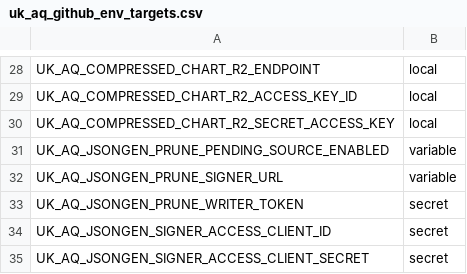
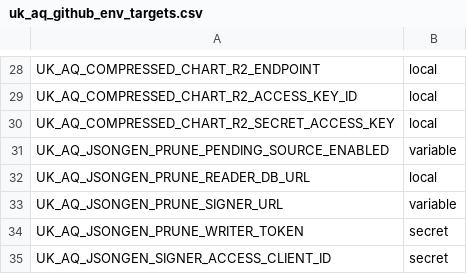
Before and after one commit to TEST-uk-aq/uk-aq-ops, a CSV file: config/uk_aq_github_env_targets.csv, drawn as a sheet; only a part is shown, gaps mark what is left out; the shorter side is filled out with more unchanged rows.

Commit message:
Implement bounded independent Prune consumer with strict receipt authority boundary

```diff
--- a/config/uk_aq_github_env_targets.csv
+++ b/config/uk_aq_github_env_targets.csv
@@ -31,2 +31,3 @@ UK_AQ_COMPRESSED_CHART_R2_SECRET_ACCESS_KEY,local
 UK_AQ_JSONGEN_PRUNE_PENDING_SOURCE_ENABLED,variable
+UK_AQ_JSONGEN_PRUNE_READER_DB_URL,local
 UK_AQ_JSONGEN_PRUNE_SIGNER_URL,variable
```
Also changed, not shown: 12 other files.
